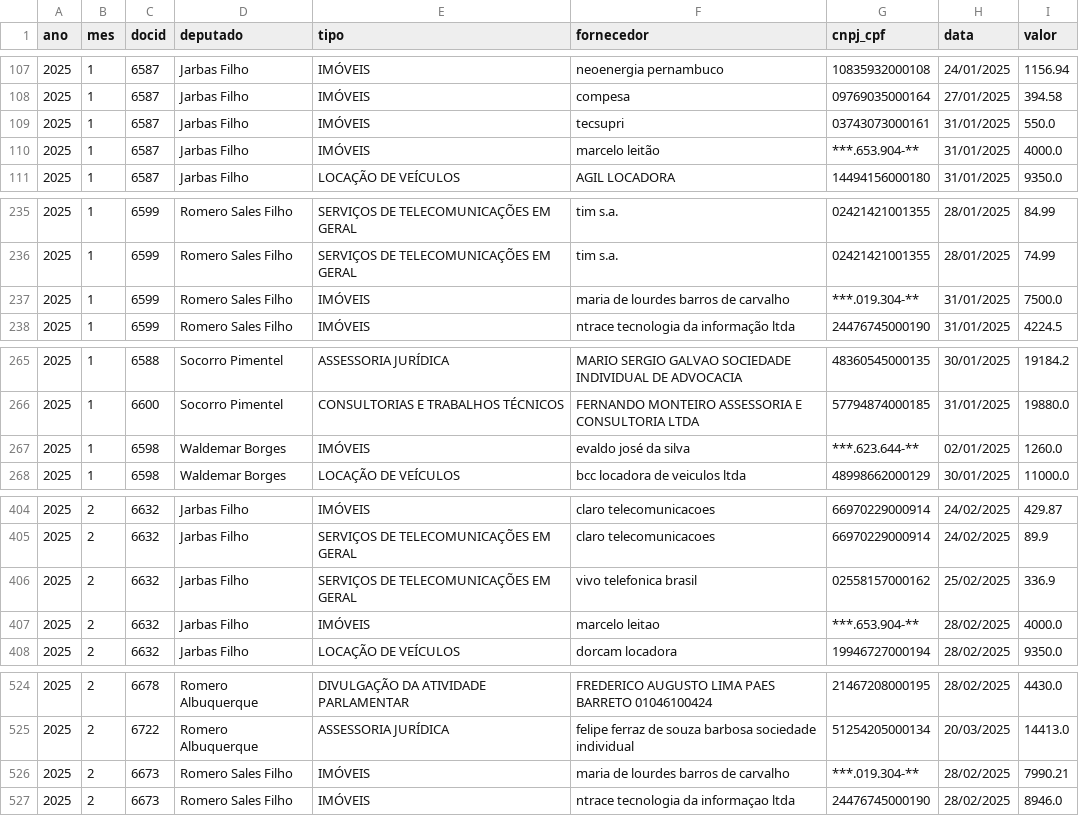
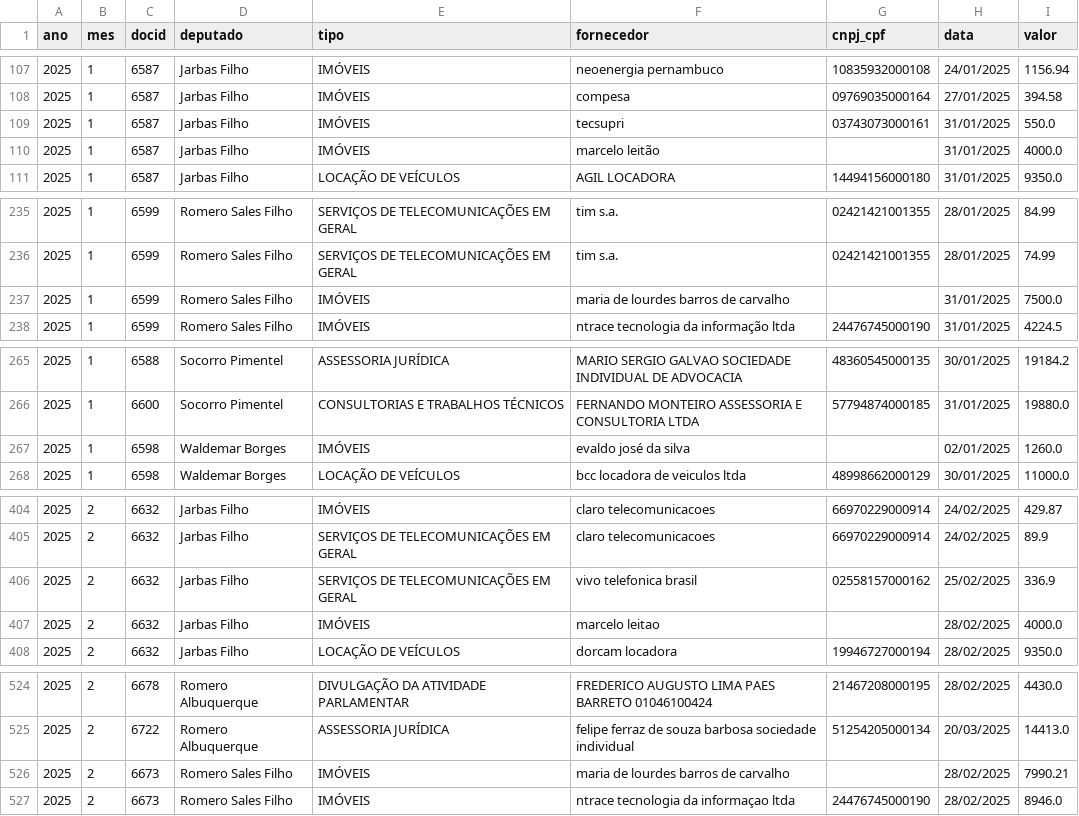
Before and after one commit to jflaloux/contas-do-poder, a CSV file: dados/assembleias/pe/verba_notas.csv, drawn as a sheet; only a part is shown, gaps mark what is left out; the diff covers the shown part only.

```diff
--- a/dados/assembleias/pe/verba_notas.csv
+++ b/dados/assembleias/pe/verba_notas.csv
@@ -109,3 +109,3 @@ ano,mes,docid,deputado,tipo,fornecedor,cnpj_cpf,data,valor
 2025,1,6587,Jarbas Filho,IMÓVEIS,tecsupri,03743073000161,31/01/2025,550.0
-2025,1,6587,Jarbas Filho,IMÓVEIS,marcelo leitão,***.653.904-**,31/01/2025,4000.0
+2025,1,6587,Jarbas Filho,IMÓVEIS,marcelo leitão,,31/01/2025,4000.0
 2025,1,6587,Jarbas Filho,LOCAÇÃO DE VEÍCULOS,AGIL LOCADORA,14494156000180,31/01/2025,9350.0
@@ -236,3 +236,3 @@ ano,mes,docid,deputado,tipo,fornecedor,cnpj_cpf,data,valor
 2025,1,6599,Romero Sales Filho,SERVIÇOS DE TELECOMUNICAÇÕES EM GERAL,tim s.a.,02421421001355,28/01/2025,74.99
-2025,1,6599,Romero Sales Filho,IMÓVEIS,maria de lourdes barros de carvalho,***.019.304-**,31/01/2025,7500.0
+2025,1,6599,Romero Sales Filho,IMÓVEIS,maria de lourdes barros de carvalho,,31/01/2025,7500.0
 2025,1,6599,Romero Sales Filho,IMÓVEIS,ntrace tecnologia da informação ltda,24476745000190,31/01/2025,4224.5
@@ -266,3 +266,3 @@ ano,mes,docid,deputado,tipo,fornecedor,cnpj_cpf,data,valor
 2025,1,6600,Socorro Pimentel,CONSULTORIAS E TRABALHOS TÉCNICOS,FERNANDO MONTEIRO ASSESSORIA E CONSULTORIA LTDA,57794874000185,31/01/2025,19880.0
-2025,1,6598,Waldemar Borges,IMÓVEIS,evaldo josé da silva,***.623.644-**,02/01/2025,1260.0
+2025,1,6598,Waldemar Borges,IMÓVEIS,evaldo josé da silva,,02/01/2025,1260.0
 2025,1,6598,Waldemar Borges,LOCAÇÃO DE VEÍCULOS,bcc locadora de veiculos ltda,48998662000129,30/01/2025,11000.0
@@ -406,3 +406,3 @@ ano,mes,docid,deputado,tipo,fornecedor,cnpj_cpf,data,valor
 2025,2,6632,Jarbas Filho,SERVIÇOS DE TELECOMUNICAÇÕES EM GERAL,vivo telefonica brasil,02558157000162,25/02/2025,336.9
-2025,2,6632,Jarbas Filho,IMÓVEIS,marcelo leitao,***.653.904-**,28/02/2025,4000.0
+2025,2,6632,Jarbas Filho,IMÓVEIS,marcelo leitao,,28/02/2025,4000.0
 2025,2,6632,Jarbas Filho,LOCAÇÃO DE VEÍCULOS,dorcam locadora,19946727000194,28/02/2025,9350.0
@@ -525,3 +525,3 @@ ano,mes,docid,deputado,tipo,fornecedor,cnpj_cpf,data,valor
 2025,2,6722,Romero Albuquerque,ASSESSORIA JURÍDICA,felipe ferraz de souza barbosa sociedade individual,51254205000134,20/03/2025,14413.0
-2025,2,6673,Romero Sales Filho,IMÓVEIS,maria de lourdes barros de carvalho,***.019.304-**,28/02/2025,7990.21
+2025,2,6673,Romero Sales Filho,IMÓVEIS,maria de lourdes barros de carvalho,,28/02/2025,7990.21
 2025,2,6673,Romero Sales Filho,IMÓVEIS,ntrace tecnologia da informaçao ltda,24476745000190,28/02/2025,8946.0
```
Also changed, not shown: 48 edited cells elsewhere in this file, dados/assembleias/ap/ceap_notas.csv, dados/assembleias/to/codap_notas.csv, 19 other files.
